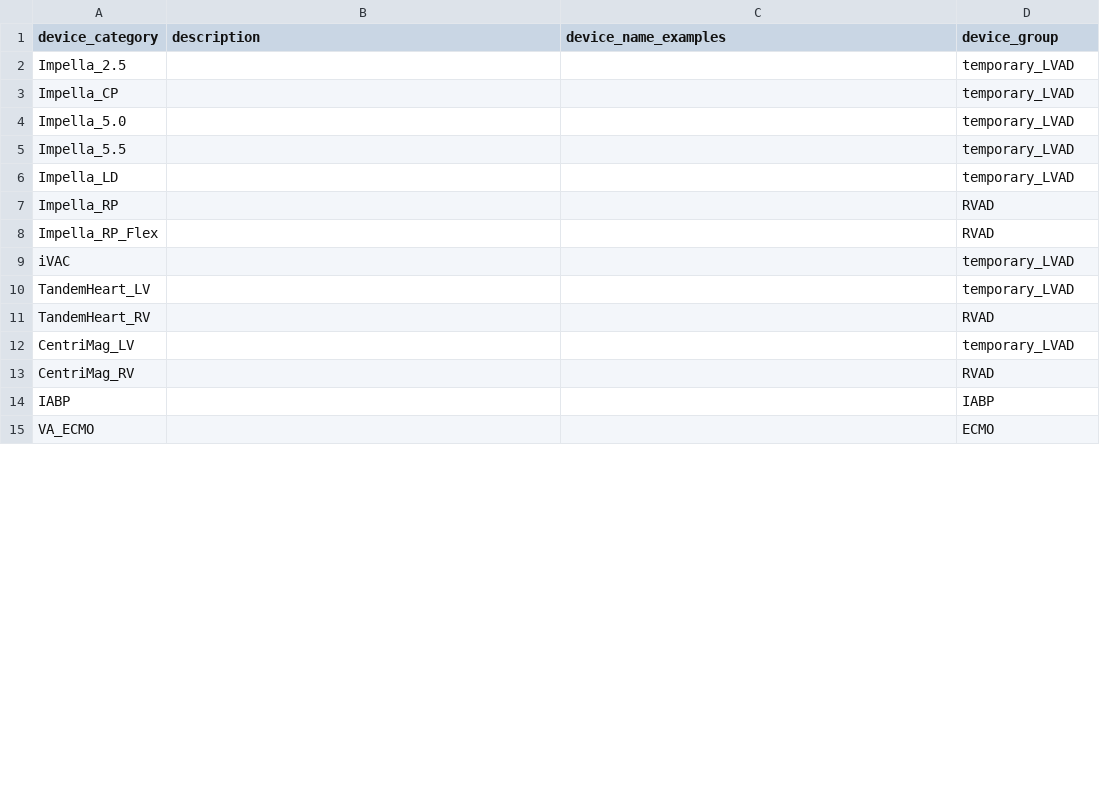
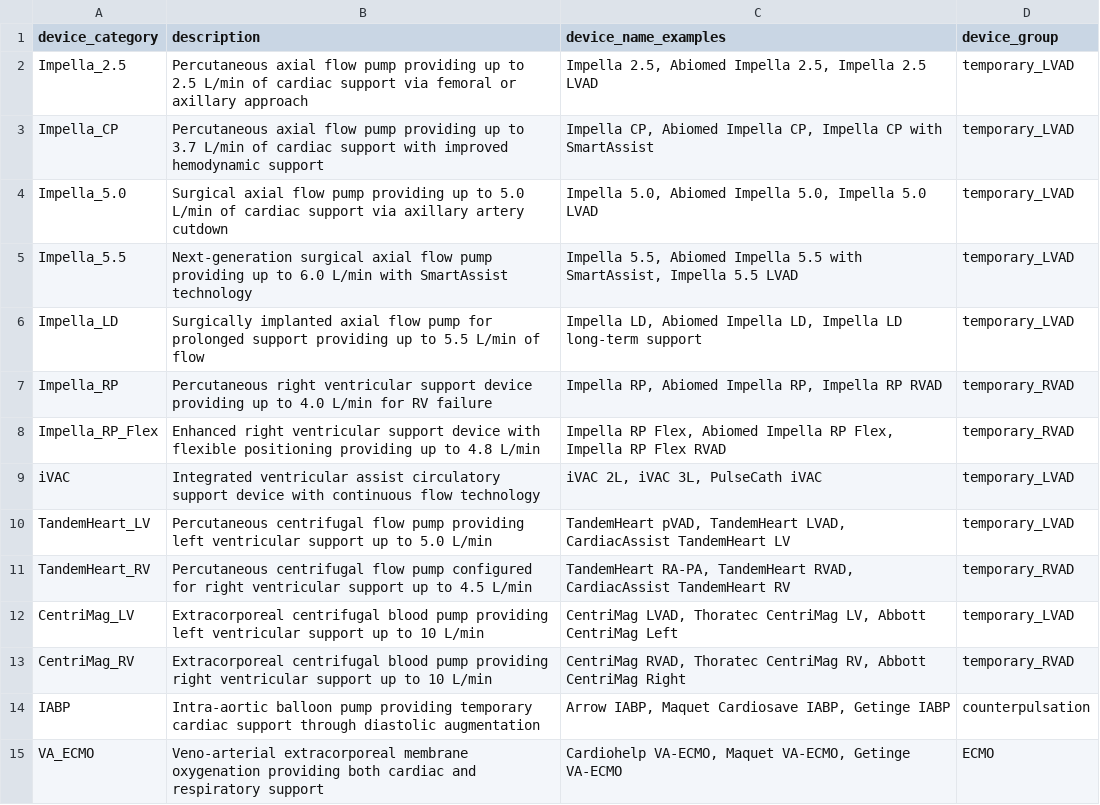
Before and after one commit to Common-Longitudinal-ICU-data-Format/CLIF, a CSV file: mCIDE/ecmo/clif_ecmo_mcs_groups.csv, drawn as a sheet; only a part is shown; the diff covers the shown part only.

Commit message:
doc: add description and examples

```diff
--- a/mCIDE/ecmo/clif_ecmo_mcs_groups.csv
+++ b/mCIDE/ecmo/clif_ecmo_mcs_groups.csv
@@ -1,15 +1,15 @@
 device_category,description,device_name_examples,device_group
-Impella_2.5,,,temporary_LVAD
-Impella_CP,,,temporary_LVAD
-Impella_5.0,,,temporary_LVAD
-Impella_5.5,,,temporary_LVAD
-Impella_LD,,,temporary_LVAD
-Impella_RP,,,RVAD
-Impella_RP_Flex,,,RVAD
-iVAC,,,temporary_LVAD
-TandemHeart_LV,,,temporary_LVAD
-TandemHeart_RV,,,RVAD
-CentriMag_LV,,,temporary_LVAD
-CentriMag_RV,,,RVAD
-IABP,,,IABP
-VA_ECMO,,,ECMO
+Impella_2.5,Percutaneous axial flow pump providing up to 2.5 L/min of cardiac support via femoral or axillary approach,"Impella 2.5, Abiomed Impella 2.5, Impella 2.5 LVAD",temporary_LVAD
+Impella_CP,Percutaneous axial flow pump providing up to 3.7 L/min of cardiac support with improved hemodynamic support,"Impella CP, Abiomed Impella CP, Impella CP with SmartAssist",temporary_LVAD
+Impella_5.0,Surgical axial flow pump providing up to 5.0 L/min of cardiac support via axillary artery cutdown,"Impella 5.0, Abiomed Impella 5.0, Impella 5.0 LVAD",temporary_LVAD
+Impella_5.5,Next-generation surgical axial flow pump providing up to 6.0 L/min with SmartAssist technology,"Impella 5.5, Abiomed Impella 5.5 with SmartAssist, Impella 5.5 LVAD",temporary_LVAD
+Impella_LD,Surgically implanted axial flow pump for prolonged support providing up to 5.5 L/min of flow,"Impella LD, Abiomed Impella LD, Impella LD long-term support",temporary_LVAD
+Impella_RP,Percutaneous right ventricular support device providing up to 4.0 L/min for RV failure,"Impella RP, Abiomed Impella RP, Impella RP RVAD",temporary_RVAD
+Impella_RP_Flex,Enhanced right ventricular support device with flexible positioning providing up to 4.8 L/min,"Impella RP Flex, Abiomed Impella RP Flex, Impella RP Flex RVAD",temporary_RVAD
+iVAC,Integrated ventricular assist circulatory support device with continuous flow technology,"iVAC 2L, iVAC 3L, PulseCath iVAC",temporary_LVAD
+TandemHeart_LV,Percutaneous centrifugal flow pump providing left ventricular support up to 5.0 L/min,"TandemHeart pVAD, TandemHeart LVAD, CardiacAssist TandemHeart LV",temporary_LVAD
+TandemHeart_RV,Percutaneous centrifugal flow pump configured for right ventricular support up to 4.5 L/min,"TandemHeart RA-PA, TandemHeart RVAD, CardiacAssist TandemHeart RV",temporary_RVAD
+CentriMag_LV,Extracorporeal centrifugal blood pump providing left ventricular support up to 10 L/min,"CentriMag LVAD, Thoratec CentriMag LV, Abbott CentriMag Left",temporary_LVAD
+CentriMag_RV,Extracorporeal centrifugal blood pump providing right ventricular support up to 10 L/min,"CentriMag RVAD, Thoratec CentriMag RV, Abbott CentriMag Right",temporary_RVAD
+IABP,Intra-aortic balloon pump providing temporary cardiac support through diastolic augmentation,"Arrow IABP, Maquet Cardiosave IABP, Getinge IABP",counterpulsation
+VA_ECMO,Veno-arterial extracorporeal membrane oxygenation providing both cardiac and respiratory support,"Cardiohelp VA-ECMO, Maquet VA-ECMO, Getinge VA-ECMO",ECMO
```
Also changed, not shown: 12 edited cells elsewhere in this file.
